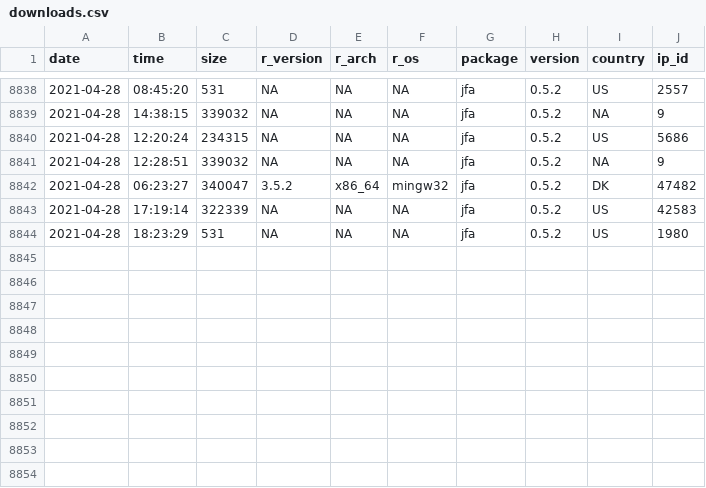
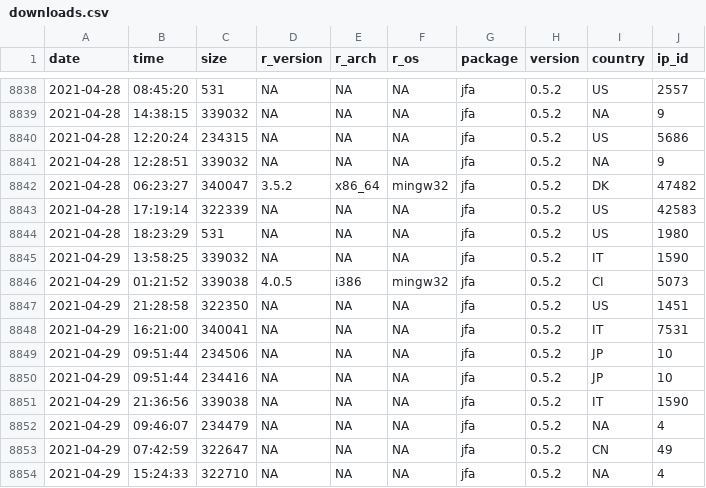
Before and after one commit to koenderks/jfa, a CSV file: reference/figures/readme/worldmap/downloads.csv, drawn as a sheet; only a part is shown, gaps mark what is left out.

```diff
--- a/reference/figures/readme/worldmap/downloads.csv
+++ b/reference/figures/readme/worldmap/downloads.csv
@@ -8844 +8844,11 @@
 "2021-04-28","18:23:29",531,NA,NA,NA,"jfa","0.5.2","US",1980
+"2021-04-29","13:58:25",339032,NA,NA,NA,"jfa","0.5.2","IT",1590
+"2021-04-29","01:21:52",339038,"4.0.5","i386","mingw32","jfa","0.5.2","CI",5073
+"2021-04-29","21:28:58",322350,NA,NA,NA,"jfa","0.5.2","US",1451
+"2021-04-29","16:21:00",340041,NA,NA,NA,"jfa","0.5.2","IT",7531
+"2021-04-29","09:51:44",234506,NA,NA,NA,"jfa","0.5.2","JP",10
+"2021-04-29","09:51:44",234416,NA,NA,NA,"jfa","0.5.2","JP",10
+"2021-04-29","21:36:56",339038,NA,NA,NA,"jfa","0.5.2","IT",1590
+"2021-04-29","09:46:07",234479,NA,NA,NA,"jfa","0.5.2",NA,4
+"2021-04-29","07:42:59",322647,NA,NA,NA,"jfa","0.5.2","CN",49
+"2021-04-29","15:24:33",322710,NA,NA,NA,"jfa","0.5.2",NA,4
```
Also changed, not shown: 3 other files.
